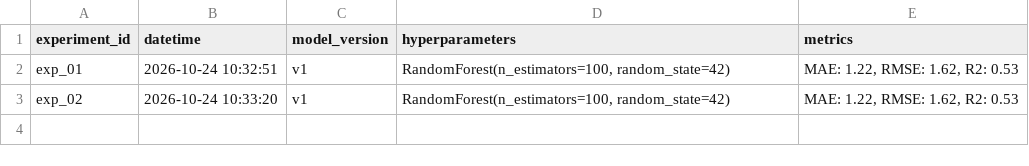
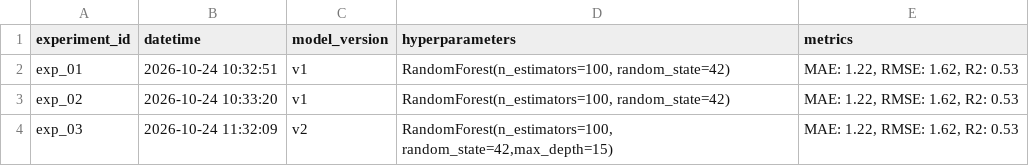
Before and after one commit to IreSuarez/abalone_project, a CSV file: results/experiments_log.csv, drawn as a sheet; the diff names each change by its address in the sheet, - before the commit and + after, or states it on an @@ line.

Commit message:
Prueba de entrenamiento de RandomForest con max_depth = 15

```diff
--- a/results/experiments_log.csv
+++ b/results/experiments_log.csv
+row 4: exp_03 | 2026-10-24 11:32:09 | v2 | RandomForest(n_estimators=100, random_state=42,max_depth=15) | MAE: 1.22, RMSE: 1.62, R2: 0.53
```
Also changed, not shown: 2 other files.
